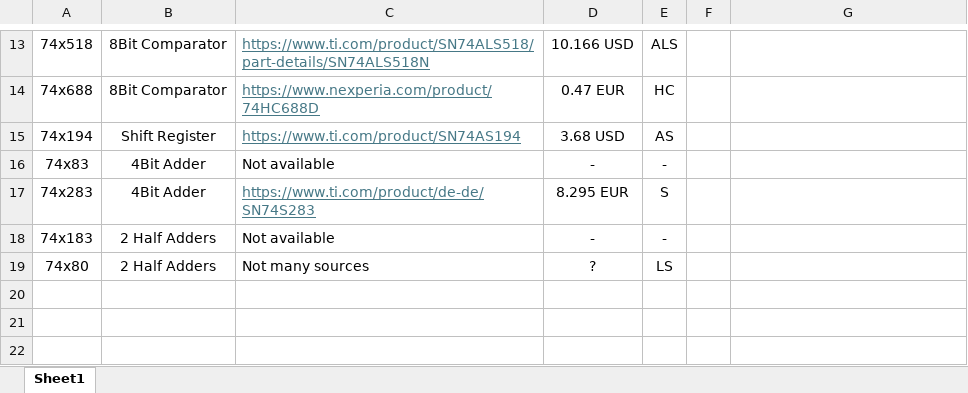
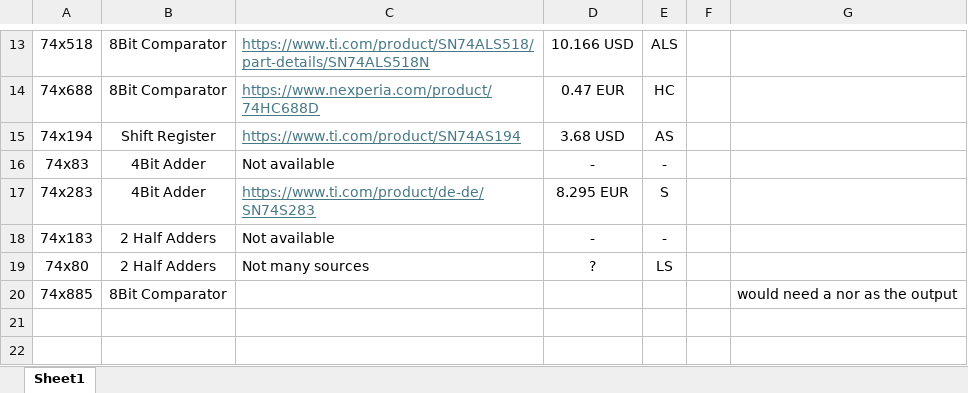
Before and after one commit to SSCsimsi/8Bit_Computer, an Excel workbook: 1.5. 8Bit Computer ver2.0/chips availability.xlsx, sheet Sheet1, drawn as a sheet; only a part is shown, gaps mark what is left out; values as stored, in another font and other column widths than the file's, no borders; the diff names each change by its address in the sheet, - before the commit and + after, or states it on an @@ line.

Commit message:
added 74x885 to the list

```diff
--- a/1.5. 8Bit Computer ver2.0/chips availability.xlsx (sheet Sheet1)
+++ b/1.5. 8Bit Computer ver2.0/chips availability.xlsx (sheet Sheet1)
-row 20: (empty)
+row 20: 74x885 | 8Bit Comparator |  |  |  |  | would need a nor as the output
```
